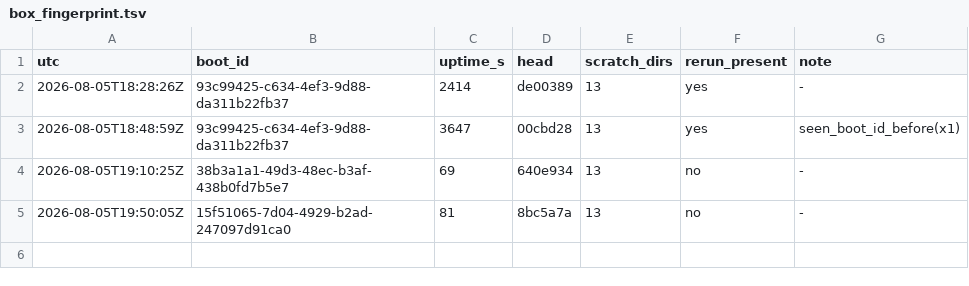
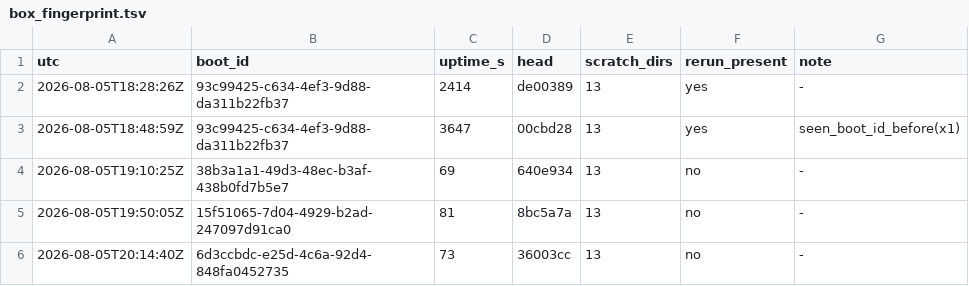
Before and after one commit to dastin359/athanor, a TSV file: evidence/box_fingerprint.tsv, drawn as a sheet; the diff names each change by its address in the sheet, - before the commit and + after, or states it on an @@ line.

```diff
--- a/evidence/box_fingerprint.tsv
+++ b/evidence/box_fingerprint.tsv
+row 6: 2026-08-05T20:14:40Z | 6d3ccbdc-e25d-4c6a-92d4-848fa0452735 | 73 | 36003cc | 13 | no | -
```
